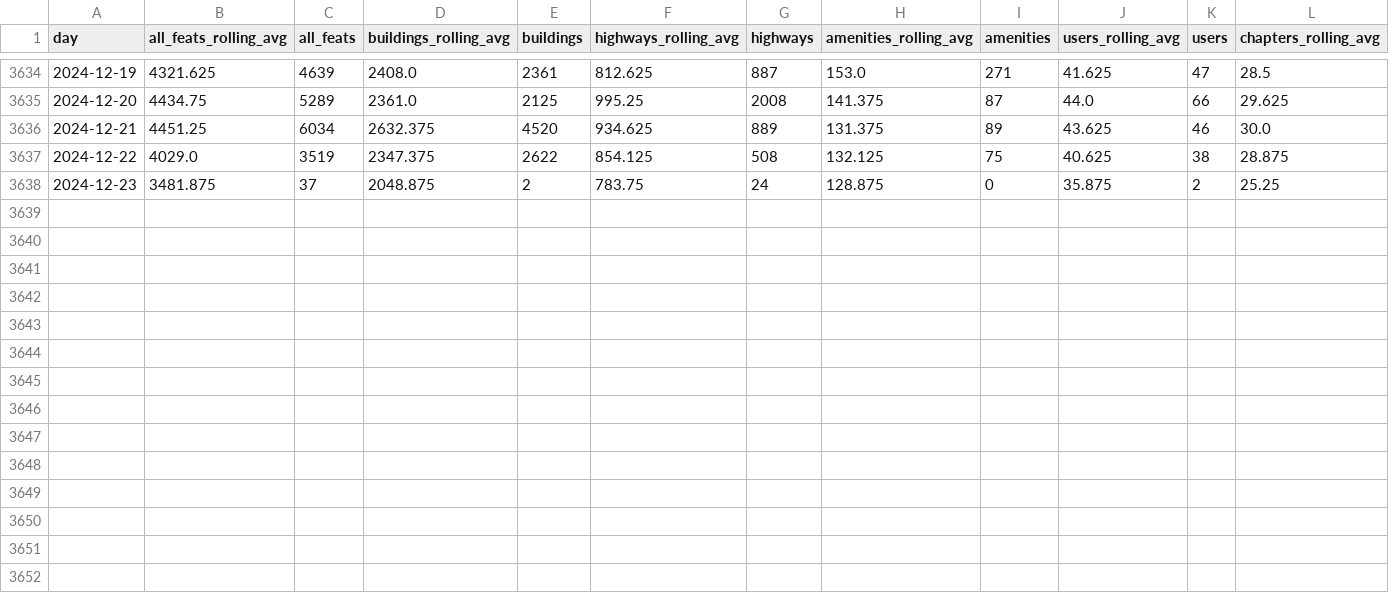
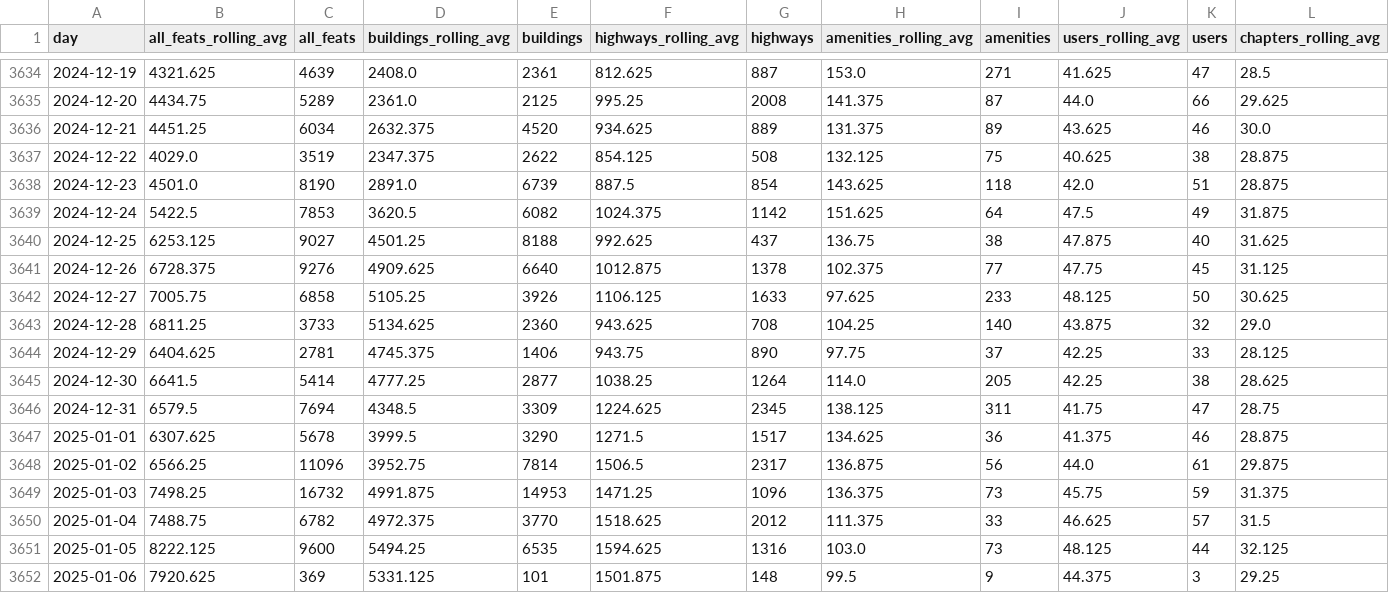
Before and after one commit to youthmappers/activity-dashboard, a CSV file: data/daily_activity.csv, drawn as a sheet; only a part is shown, gaps mark what is left out; rows hold the shown columns only; the diff covers the shown part only; the diff names each change by its address in the sheet, - before the commit and + after, or states it on an @@ line.

```diff
--- a/data/daily_activity.csv
+++ b/data/daily_activity.csv
-B3638 (all_feats_rolling_avg): 3481.875
+B3638 (all_feats_rolling_avg): 4501.0
-C3638 (all_feats): 37
+C3638 (all_feats): 8190
-D3638 (buildings_rolling_avg): 2048.875
+D3638 (buildings_rolling_avg): 2891.0
-E3638 (buildings): 2
+E3638 (buildings): 6739
-F3638 (highways_rolling_avg): 783.75
+F3638 (highways_rolling_avg): 887.5
-G3638 (highways): 24
+G3638 (highways): 854
-H3638 (amenities_rolling_avg): 128.875
+H3638 (amenities_rolling_avg): 143.625
-I3638 (amenities): 0
+I3638 (amenities): 118
-J3638 (users_rolling_avg): 35.875
+J3638 (users_rolling_avg): 42.0
-K3638 (users): 2
+K3638 (users): 51
-L3638 (chapters_rolling_avg): 25.25
+L3638 (chapters_rolling_avg): 28.875
+row 3639: 2024-12-24 | 5422.5 | 7853 | 3620.5 | 6082 | 1024.375 | 1142 | 151.625 | 64 | 47.5 | 49 | 31.875
+row 3640: 2024-12-25 | 6253.125 | 9027 | 4501.25 | 8188 | 992.625 | 437 | 136.75 | 38 | 47.875 | 40 | 31.625
+row 3641: 2024-12-26 | 6728.375 | 9276 | 4909.625 | 6640 | 1012.875 | 1378 | 102.375 | 77 | 47.75 | 45 | 31.125
+row 3642: 2024-12-27 | 7005.75 | 6858 | 5105.25 | 3926 | 1106.125 | 1633 | 97.625 | 233 | 48.125 | 50 | 30.625
+row 3643: 2024-12-28 | 6811.25 | 3733 | 5134.625 | 2360 | 943.625 | 708 | 104.25 | 140 | 43.875 | 32 | 29.0
+row 3644: 2024-12-29 | 6404.625 | 2781 | 4745.375 | 1406 | 943.75 | 890 | 97.75 | 37 | 42.25 | 33 | 28.125
+row 3645: 2024-12-30 | 6641.5 | 5414 | 4777.25 | 2877 | 1038.25 | 1264 | 114.0 | 205 | 42.25 | 38 | 28.625
+row 3646: 2024-12-31 | 6579.5 | 7694 | 4348.5 | 3309 | 1224.625 | 2345 | 138.125 | 311 | 41.75 | 47 | 28.75
+row 3647: 2025-01-01 | 6307.625 | 5678 | 3999.5 | 3290 | 1271.5 | 1517 | 134.625 | 36 | 41.375 | 46 | 28.875
+row 3648: 2025-01-02 | 6566.25 | 11096 | 3952.75 | 7814 | 1506.5 | 2317 | 136.875 | 56 | 44.0 | 61 | 29.875
+row 3649: 2025-01-03 | 7498.25 | 16732 | 4991.875 | 14953 | 1471.25 | 1096 | 136.375 | 73 | 45.75 | 59 | 31.375
+row 3650: 2025-01-04 | 7488.75 | 6782 | 4972.375 | 3770 | 1518.625 | 2012 | 111.375 | 33 | 46.625 | 57 | 31.5
+row 3651: 2025-01-05 | 8222.125 | 9600 | 5494.25 | 6535 | 1594.625 | 1316 | 103.0 | 73 | 48.125 | 44 | 32.125
+row 3652: 2025-01-06 | 7920.625 | 369 | 5331.125 | 101 | 1501.875 | 148 | 99.5 | 9 | 44.375 | 3 | 29.25
```
Also changed, not shown: 1 edited cell elsewhere in this file, 9 other files.
